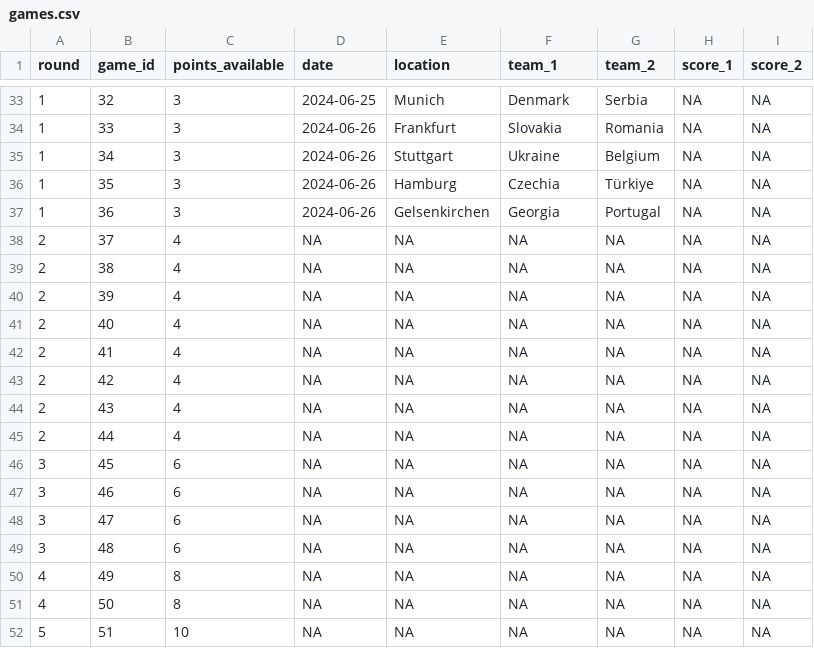
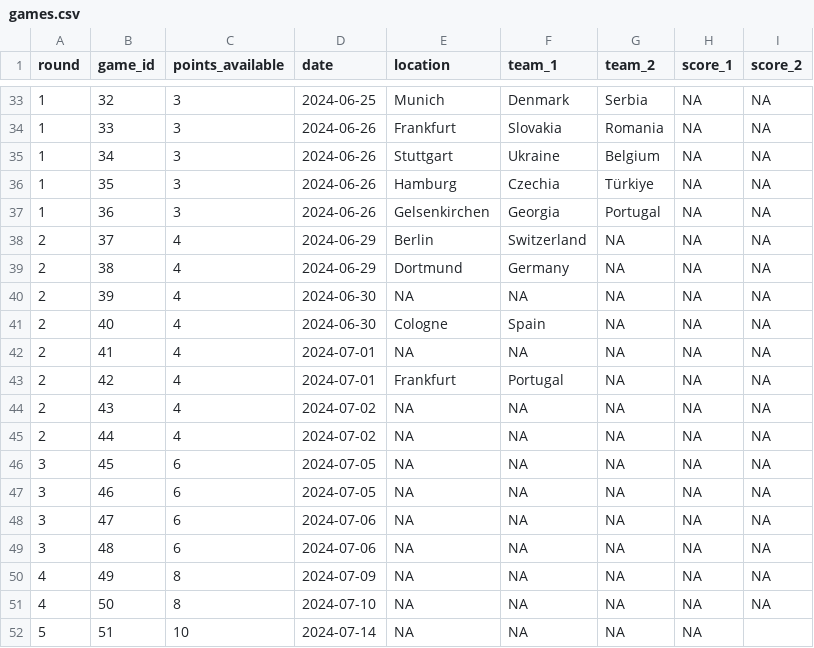
Before and after one commit to timothy-hister/Euro_2024, a CSV file: results/games.csv, drawn as a sheet; only a part is shown, gaps mark what is left out.

```diff
--- a/results/games.csv
+++ b/results/games.csv
@@ -37,16 +37,16 @@ round;game_id;points_available;date;location;team_1;team_2;score_1;score_2
 1;36;3;2024-06-26;Gelsenkirchen;Georgia;Portugal;NA;NA
-2;37;4;NA;NA;NA;NA;NA;NA
-2;38;4;NA;NA;NA;NA;NA;NA
-2;39;4;NA;NA;NA;NA;NA;NA
-2;40;4;NA;NA;NA;NA;NA;NA
-2;41;4;NA;NA;NA;NA;NA;NA
-2;42;4;NA;NA;NA;NA;NA;NA
-2;43;4;NA;NA;NA;NA;NA;NA
-2;44;4;NA;NA;NA;NA;NA;NA
-3;45;6;NA;NA;NA;NA;NA;NA
-3;46;6;NA;NA;NA;NA;NA;NA
-3;47;6;NA;NA;NA;NA;NA;NA
-3;48;6;NA;NA;NA;NA;NA;NA
-4;49;8;NA;NA;NA;NA;NA;NA
-4;50;8;NA;NA;NA;NA;NA;NA
-5;51;10;NA;NA;NA;NA;NA;NA
+2;37;4;2024-06-29;Berlin;Switzerland;NA;NA;NA
+2;38;4;2024-06-29;Dortmund;Germany;NA;NA;NA
+2;39;4;2024-06-30;NA;NA;NA;NA;NA
+2;40;4;2024-06-30;Cologne;Spain;NA;NA;NA
+2;41;4;2024-07-01;NA;NA;NA;NA;NA
+2;42;4;2024-07-01;Frankfurt;Portugal;NA;NA;NA
+2;43;4;2024-07-02;NA;NA;NA;NA;NA
+2;44;4;2024-07-02;NA;NA;NA;NA;NA
+3;45;6;2024-07-05;NA;NA;NA;NA;NA
+3;46;6;2024-07-05;NA;NA;NA;NA;NA
+3;47;6;2024-07-06;NA;NA;NA;NA;NA
+3;48;6;2024-07-06;NA;NA;NA;NA;NA
+4;49;8;2024-07-09;NA;NA;NA;NA;NA
+4;50;8;2024-07-10;NA;NA;NA;NA;NA
+5;51;10;2024-07-14;NA;NA;NA;NA
```
Also changed, not shown: 6 other files.
